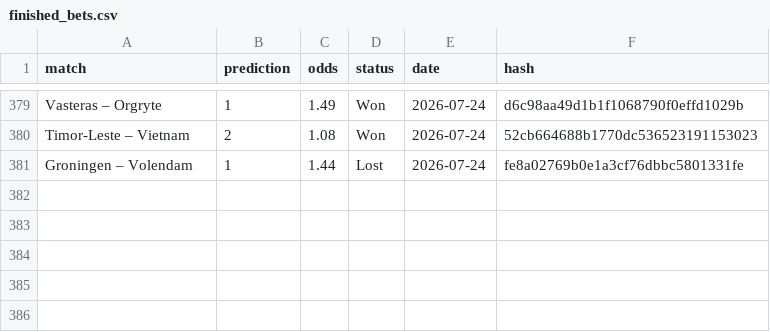
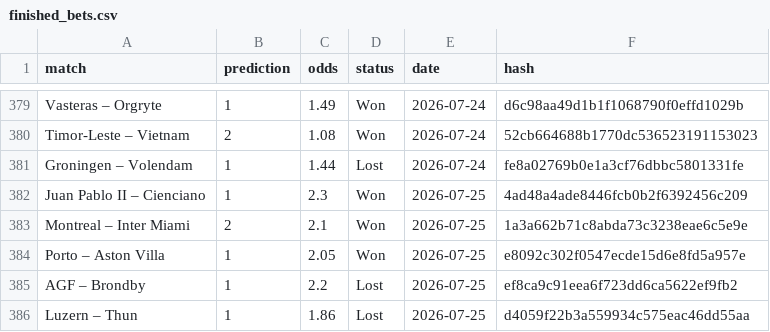
Before and after one commit to dchumari/bet-history, a CSV file: data/finished_bets.csv, drawn as a sheet; only a part is shown, gaps mark what is left out.

```diff
--- a/data/finished_bets.csv
+++ b/data/finished_bets.csv
@@ -381 +381,6 @@ Timor-Leste – Vietnam,2,1.08,Won,2026-07-24,52cb664688b1770dc536523191153023
 Groningen – Volendam,1,1.44,Lost,2026-07-24,fe8a02769b0e1a3cf76dbbc5801331fe
+Juan Pablo II – Cienciano,1,2.3,Won,2026-07-25,4ad48a4ade8446fcb0b2f6392456c209
+Montreal – Inter Miami,2,2.1,Won,2026-07-25,1a3a662b71c8abda73c3238eae6c5e9e
+Porto – Aston Villa,1,2.05,Won,2026-07-25,e8092c302f0547ecde15d6e8fd5a957e
+AGF – Brondby,1,2.2,Lost,2026-07-25,ef8ca9c91eea6f723dd6ca5622ef9fb2
+Luzern – Thun,1,1.86,Lost,2026-07-25,d4059f22b3a559934c575eac46dd55aa
```
Also changed, not shown: 1 other file.
